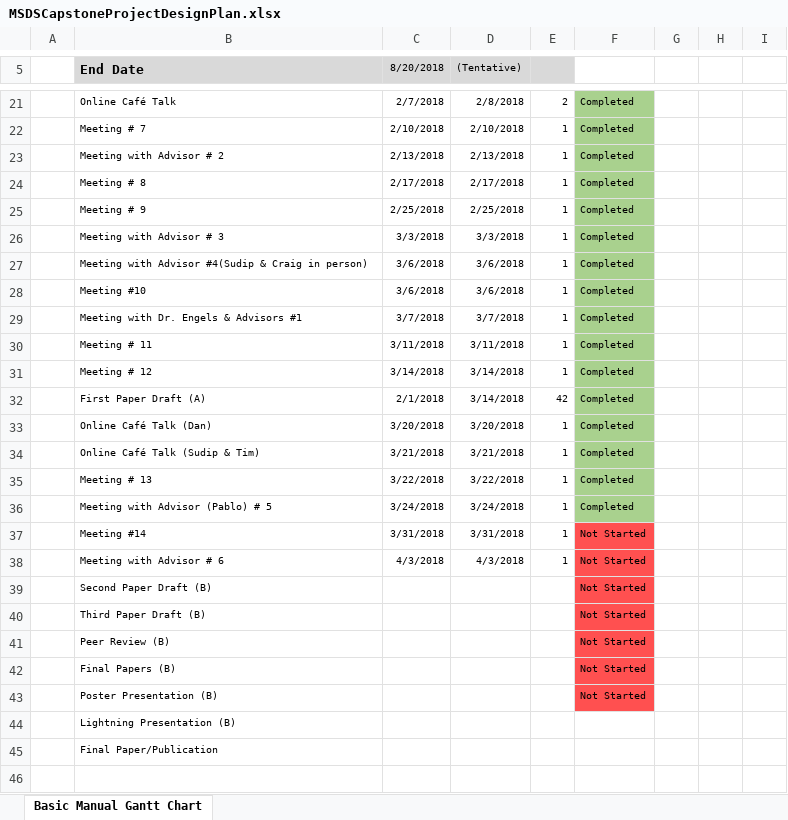
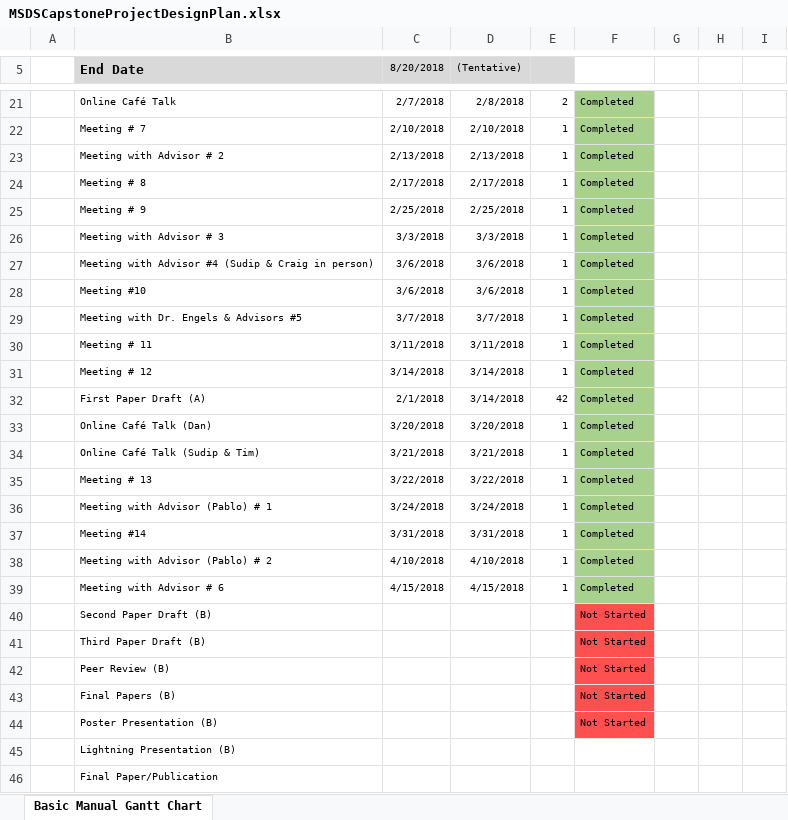
Before and after one commit to timbo112711/Risk-Scoring-for-Cryptocurrency-Transactions-on-the-Blockchain---MSDS-Capstone, an Excel workbook: Papers/MSDSCapstoneProjectDesignPlan.xlsx, sheet Basic Manual Gantt Chart, drawn as a sheet; only a part is shown, gaps mark what is left out; values as stored, in another font and other column widths than the file's, no borders; charts and pictures not drawn; addresses are those after the commit; the diff names each change by its address in the sheet, - before the commit and + after, or states it on an @@ line.

Commit message:
Updated as of 4/10

```diff
--- a/Papers/MSDSCapstoneProjectDesignPlan.xlsx (sheet Basic Manual Gantt Chart)
+++ b/Papers/MSDSCapstoneProjectDesignPlan.xlsx (sheet Basic Manual Gantt Chart)
-B27 (End Date): …with Advisor #4(Sudip & Craig…
+B27 (End Date): …with Advisor #4 (Sudip & Craig…
-B29 (End Date): Meeting with Dr. Engels & Advisors #1
+B29 (End Date): Meeting with Dr. Engels & Advisors #5
-B36 (End Date): Meeting with Advisor (Pablo) # 5
+B36 (End Date): Meeting with Advisor (Pablo) # 1
-F37: Not Started
+F37: Completed
-F37 fill: #FF5050
+F37 fill: #A9D18E
+row 38:  | Meeting with Advisor (Pablo) # 2 | 4/10/2018 | 4/10/2018 | 1 | Completed
-C39 (8/20/2018): 4/3/2018
+C39 (8/20/2018): 4/15/2018
-D39 ((Tentative)): 4/3/2018
+D39 ((Tentative)): 4/15/2018
-F39: Not Started
+F39: Completed
-F39 fill: #FF5050
+F39 fill: #A9D18E
```
Also changed, not shown: formulas that keep their value, charts or pictures.
